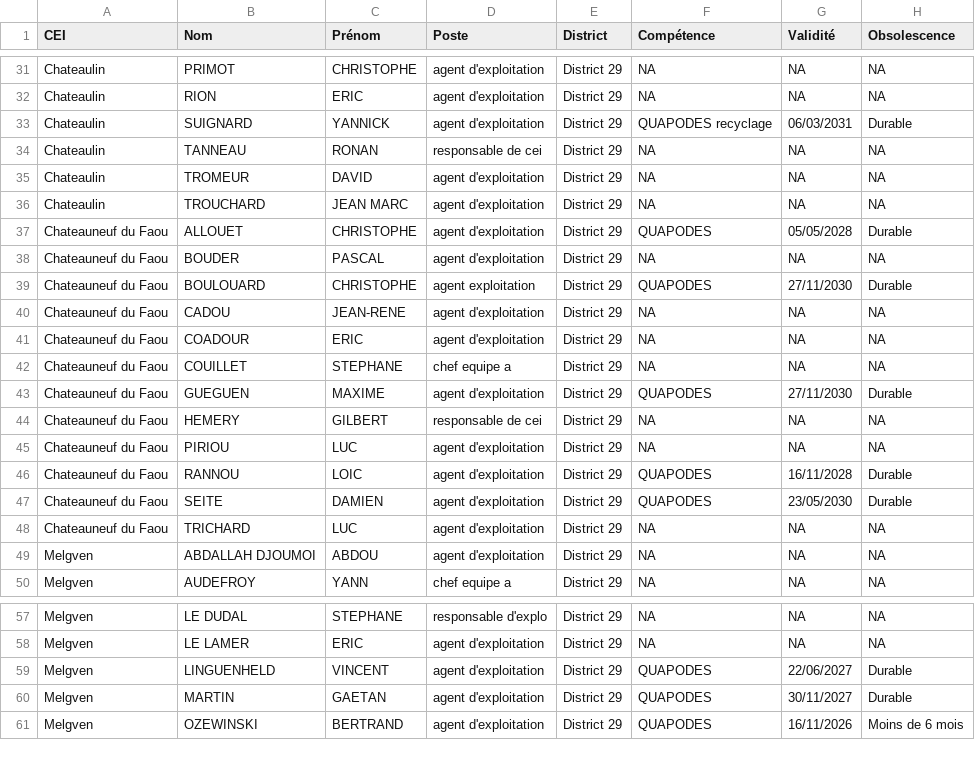
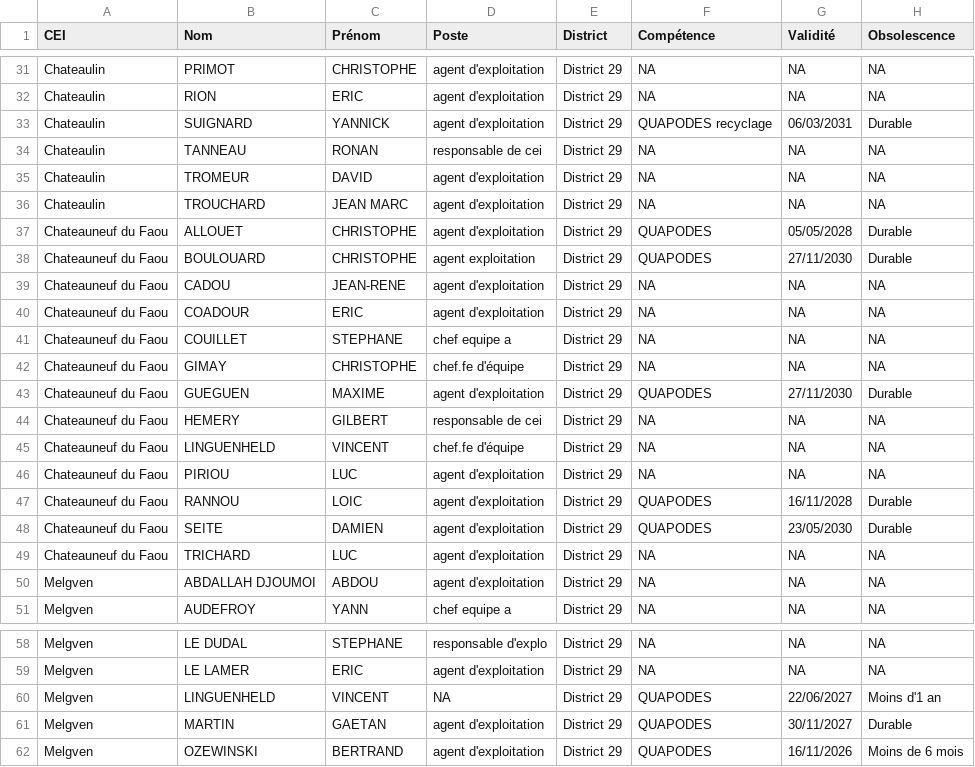
Before and after one commit to DIROuest-CG/schado29, a CSV file: docs/out/csv/habilitations_quapodes_District 29.csv, drawn as a sheet; only a part is shown, gaps mark what is left out.

```diff
--- a/docs/out/csv/habilitations_quapodes_District 29.csv
+++ b/docs/out/csv/habilitations_quapodes_District 29.csv
@@ -37,3 +37,2 @@
 "Chateauneuf du Faou","ALLOUET","CHRISTOPHE","agent d'exploitation","District 29","QUAPODES","05/05/2028","Durable"
-"Chateauneuf du Faou","BOUDER","PASCAL","agent d'exploitation","District 29",NA,NA,NA
 "Chateauneuf du Faou","BOULOUARD","CHRISTOPHE","agent exploitation","District 29","QUAPODES","27/11/2030","Durable"
@@ -42,4 +41,6 @@
 "Chateauneuf du Faou","COUILLET","STEPHANE","chef equipe a","District 29",NA,NA,NA
+"Chateauneuf du Faou","GIMAY","CHRISTOPHE","chef.fe d'équipe","District 29",NA,NA,NA
 "Chateauneuf du Faou","GUEGUEN","MAXIME","agent d'exploitation","District 29","QUAPODES","27/11/2030","Durable"
 "Chateauneuf du Faou","HEMERY","GILBERT","responsable de cei","District 29",NA,NA,NA
+"Chateauneuf du Faou","LINGUENHELD","VINCENT","chef.fe d'équipe","District 29",NA,NA,NA
 "Chateauneuf du Faou","PIRIOU","LUC","agent d'exploitation","District 29",NA,NA,NA
@@ -58,3 +59,3 @@
 "Melgven","LE LAMER","ERIC","agent d'exploitation","District 29",NA,NA,NA
-"Melgven","LINGUENHELD","VINCENT","agent d'exploitation","District 29","QUAPODES","22/06/2027","Durable"
+"Melgven","LINGUENHELD","VINCENT",NA,"District 29","QUAPODES","22/06/2027","Moins d'1 an"
 "Melgven","MARTIN","GAETAN","agent d'exploitation","District 29","QUAPODES","30/11/2027","Durable"
```
Also changed, not shown: docs/out/csv/habilitations_MTS_District 29.csv, docs/out/csv/habilitations_fauchage_District 29.csv, 15 other files.
